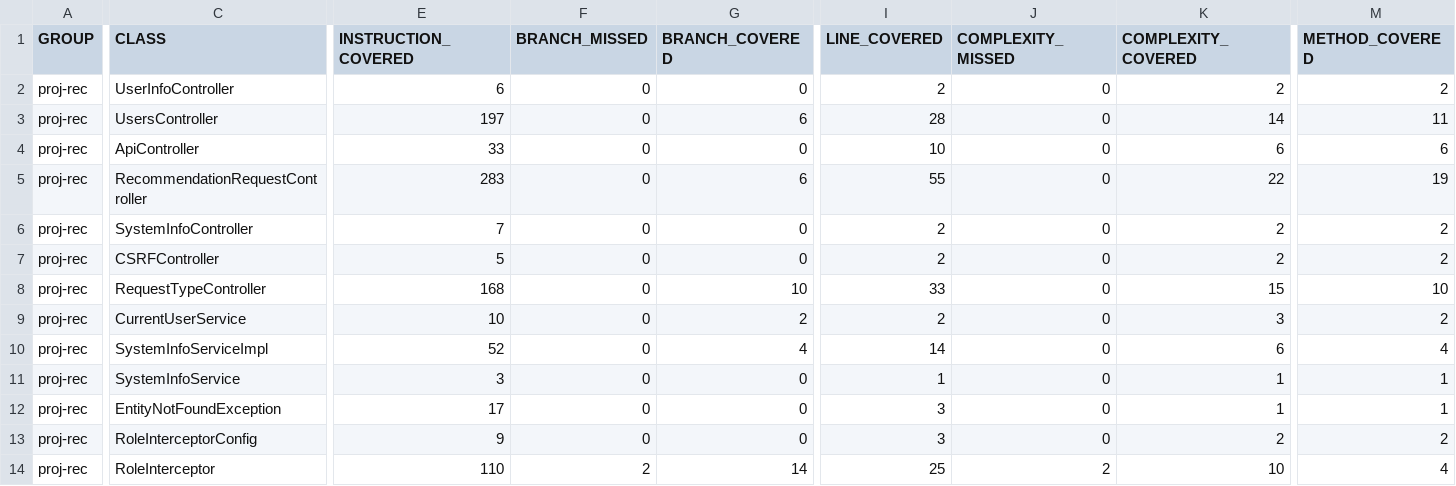
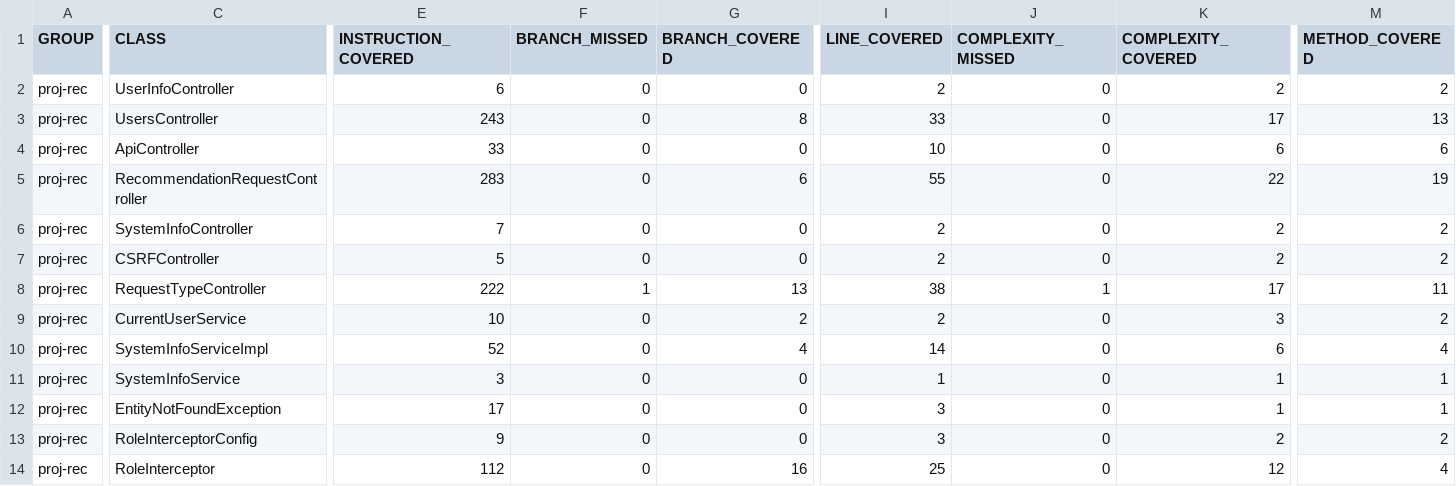
Before and after one commit to ucsb-cs156-s25/proj-rec-s25-15, a CSV file: jacoco/jacoco.csv, drawn as a sheet; only a part is shown, gaps mark what is left out; the diff covers the shown part only; the diff names each change by its address in the sheet, - before the commit and + after, or states it on an @@ line.

```diff
--- a/jacoco/jacoco.csv
+++ b/jacoco/jacoco.csv
-E3 (INSTRUCTION_COVERED): 197
+E3 (INSTRUCTION_COVERED): 243
-G3 (BRANCH_COVERED): 6
+G3 (BRANCH_COVERED): 8
-I3 (LINE_COVERED): 28
+I3 (LINE_COVERED): 33
-K3 (COMPLEXITY_COVERED): 14
+K3 (COMPLEXITY_COVERED): 17
-M3 (METHOD_COVERED): 11
+M3 (METHOD_COVERED): 13
-E8 (INSTRUCTION_COVERED): 168
+E8 (INSTRUCTION_COVERED): 222
-F8 (BRANCH_MISSED): 0
+F8 (BRANCH_MISSED): 1
-G8 (BRANCH_COVERED): 10
+G8 (BRANCH_COVERED): 13
-I8 (LINE_COVERED): 33
+I8 (LINE_COVERED): 38
-J8 (COMPLEXITY_MISSED): 0
+J8 (COMPLEXITY_MISSED): 1
-K8 (COMPLEXITY_COVERED): 15
+K8 (COMPLEXITY_COVERED): 17
-M8 (METHOD_COVERED): 10
+M8 (METHOD_COVERED): 11
-E14 (INSTRUCTION_COVERED): 110
+E14 (INSTRUCTION_COVERED): 112
-F14 (BRANCH_MISSED): 2
+F14 (BRANCH_MISSED): 0
-G14 (BRANCH_COVERED): 14
+G14 (BRANCH_COVERED): 16
-J14 (COMPLEXITY_MISSED): 2
+J14 (COMPLEXITY_MISSED): 0
-K14 (COMPLEXITY_COVERED): 10
+K14 (COMPLEXITY_COVERED): 12
```
Also changed, not shown: 1 edited cell elsewhere in this file, 13 other files.
